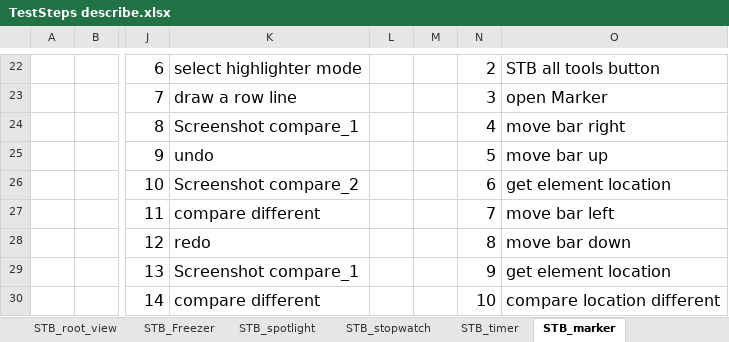
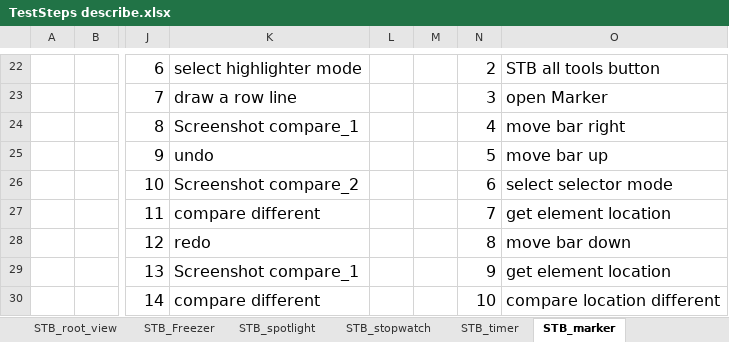
Before and after one commit to zxc5131210/AutoTest, an Excel workbook: TestSteps/TestSteps describe.xlsx, sheet STB_marker, drawn as a sheet; only a part is shown, gaps mark what is left out; values as stored, in another font and other column widths than the file's, no borders; the diff names each change by its address in the sheet, - before the commit and + after, or states it on an @@ line.

```diff
--- a/TestSteps/TestSteps describe.xlsx (sheet STB_marker)
+++ b/TestSteps/TestSteps describe.xlsx (sheet STB_marker)
-O26: get element location
+O26: select selector mode
-O27: move bar left
+O27: get element location
```
Also changed, not shown: 5 other files.
